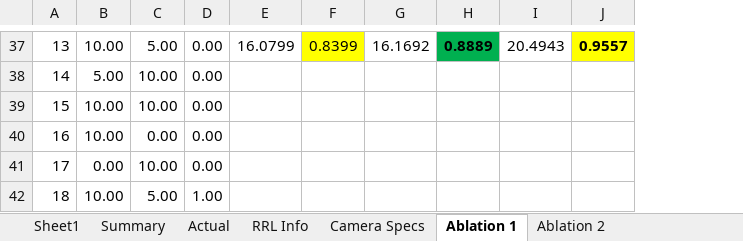
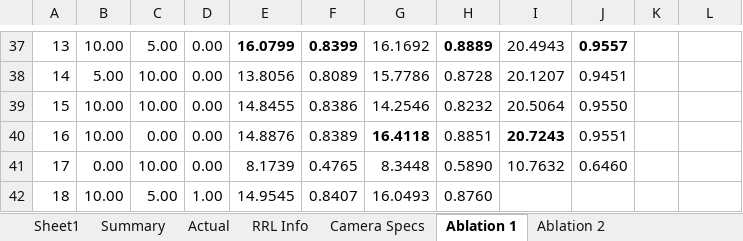
Before and after one commit to NeilDG/SynthDehazing, an Excel workbook: Model Performances.xlsx, sheet Ablation 1, drawn as a sheet; only a part is shown, gaps mark what is left out; values as stored, in another font and other column widths than the file's, no borders; conditional formats not drawn; addresses are those after the commit; the diff covers the shown part only; the diff names each change by its address in the sheet, - before the commit and + after, or states it on an @@ line.

Commit message:
Checkpoint for dehazing ablation study

```diff
--- a/Model Performances.xlsx (sheet Ablation 1)
+++ b/Model Performances.xlsx (sheet Ablation 1)
+column J, rows 37-41: 0.9557 | 0.9451 | 0.9550 | 0.9551 | 0.6460
+column K, empty
-E37:F37 bold: off
+E37:F37 bold: on
-F37 fill: #FFFF00
+F37 fill: none
-H37 fill: #00B050
+H37 fill: none
-L37: 0.9557
+L37: (empty)
-L37 fill: #FFFF00
+L37 fill: none
-E38: (empty)
+E38: 13.8056
-F38: (empty)
+F38: 0.8089
-G38: (empty)
+G38: 15.7786
-H38: (empty)
+H38: 0.8728
-I38: (empty)
+I38: 20.1207
-E39: (empty)
+E39: 14.8455
-F39: (empty)
+F39: 0.8386
-G39: (empty)
+G39: 14.2546
-H39: (empty)
+H39: 0.8232
-I39: (empty)
+I39: 20.5064
-E40: (empty)
+E40: 14.8876
-F40: (empty)
+F40: 0.8389
-G40: (empty)
+G40: 16.4118
-H40: (empty)
+H40: 0.8851
-I40: (empty)
+I40: 20.7243
-E41: (empty)
+E41: 8.1739
-F41: (empty)
+F41: 0.4765
-G41: (empty)
+G41: 8.3448
-H41: (empty)
+H41: 0.5890
-I41: (empty)
+I41: 10.7632
-E42: (empty)
+E42: 14.9545
-F42: (empty)
+F42: 0.8407
-G42: (empty)
+G42: 16.0493
-H42: (empty)
+H42: 0.8760
```
Also changed, not shown: 28 added rows, 2 removed rows, 43 edited cells, cell formats and merged cells elsewhere in this sheet, sheet RRL Info, sheet Actual, formulas that keep their value, 12 other files.
